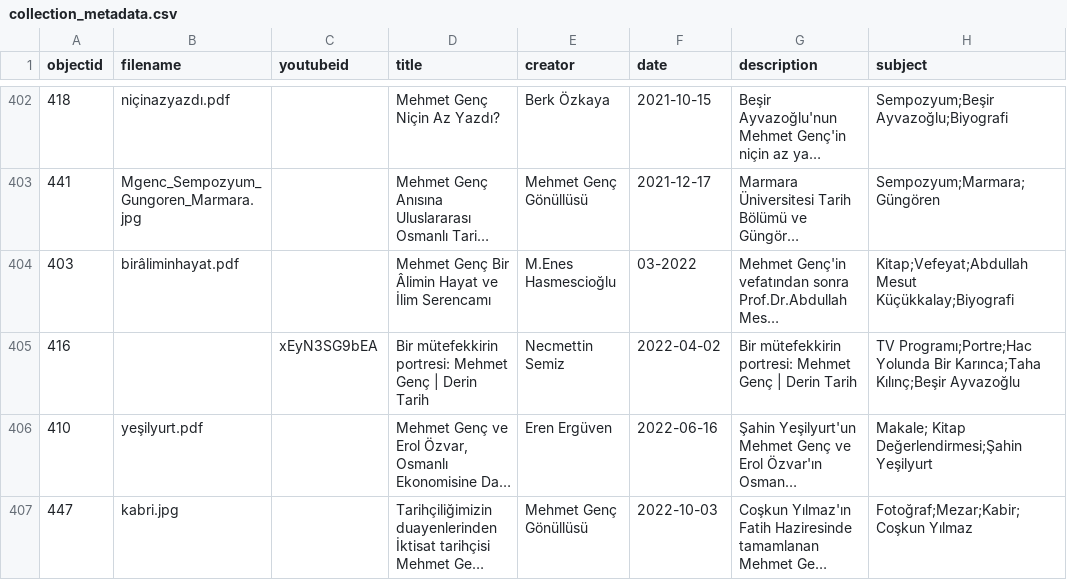
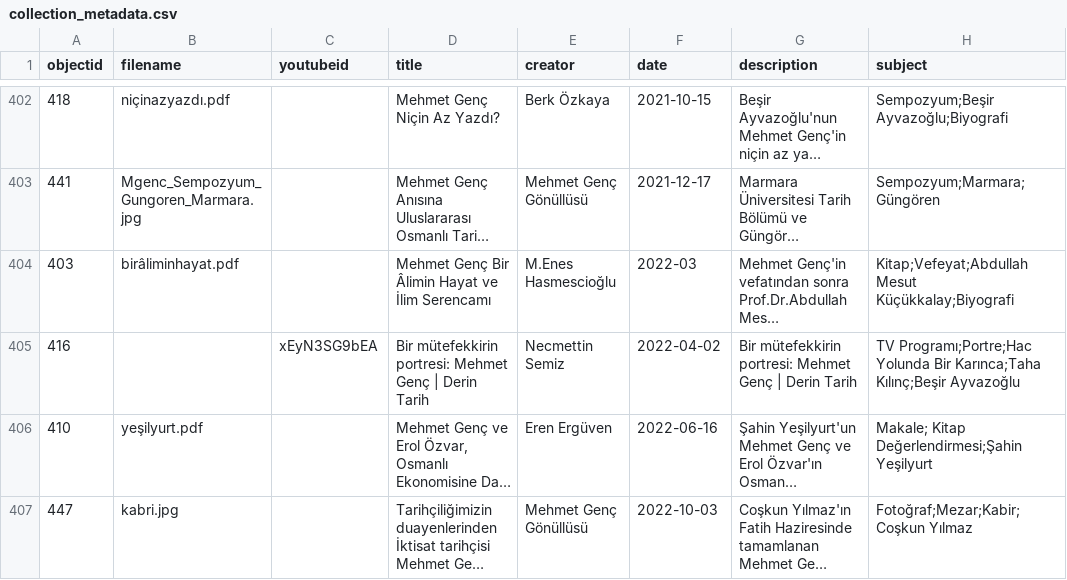
Before and after one commit to HacYolundaBirKarinca/mgenc, a CSV file: _data/collection_metadata.csv, drawn as a sheet; only a part is shown, gaps mark what is left out; long unchanged cells end in …; the diff names each change by its address in the sheet, - before the commit and + after, or states it on an @@ line.

Commit message:
Update collection_metadata.csv

```diff
--- a/_data/collection_metadata.csv
+++ b/_data/collection_metadata.csv
-F404 (date): 03-2022
+F404 (date): 2022-03
```
